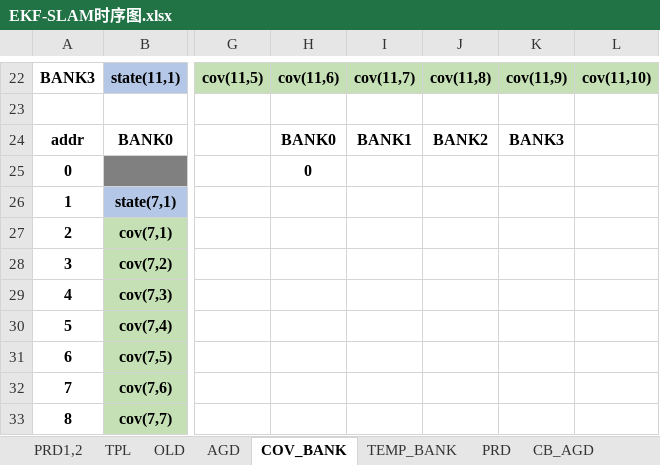
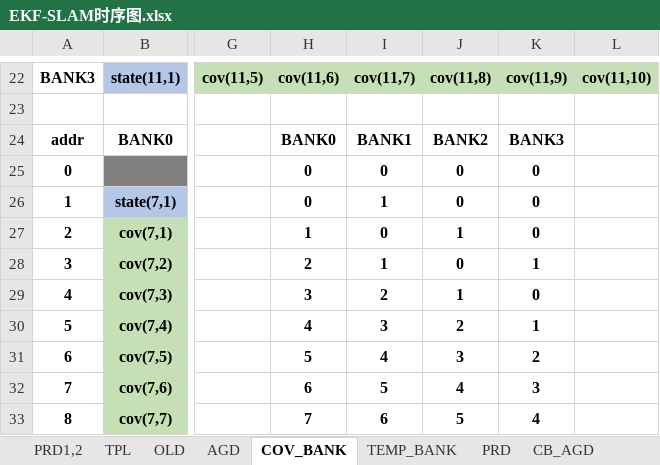
Before and after one commit to olokevin/EKF-SLAM-RTL, an Excel workbook: EKF-SLAM时序图.xlsx, sheet COV_BANK, drawn as a sheet; only a part is shown, gaps mark what is left out; values as stored, in another font and other column widths than the file's, no borders; the diff covers the shown part only; the diff names each change by its address in the sheet, - before the commit and + after, or states it on an @@ line.

```diff
--- a/EKF-SLAM时序图.xlsx (sheet COV_BANK)
+++ b/EKF-SLAM时序图.xlsx (sheet COV_BANK)
-I25: (empty)
+I25: 0
-J25:J26: (empty)
+J25:J26: 0
-K25:K27: (empty)
+K25:K27: 0
-H26: (empty)
+H26: 0
-I26: (empty)
+I26: 1
-H27: (empty)
+H27: 1
-I27: (empty)
+I27: 0
-J27: (empty)
+J27: 1
-H28: (empty)
+H28: 2
-I28: (empty)
+I28: 1
-J28: (empty)
+J28: 0
-K28: (empty)
+K28: 1
-H29: (empty)
+H29: 3
-I29: (empty)
+I29: 2
-J29: (empty)
+J29: 1
-K29: (empty)
+K29: 0
-H30: (empty)
+H30: 4
-I30: (empty)
+I30: 3
-J30: (empty)
+J30: 2
-K30: (empty)
+K30: 1
-H31: (empty)
+H31: 5
-I31: (empty)
+I31: 4
-J31: (empty)
+J31: 3
-K31: (empty)
+K31: 2
-H32: (empty)
+H32: 6
-I32: (empty)
+I32: 5
-J32: (empty)
+J32: 4
-K32: (empty)
+K32: 3
-H33: (empty)
+H33: 7
-I33: (empty)
+I33: 6
-J33: (empty)
+J33: 5
-K33: (empty)
+K33: 4
```
Also changed, not shown: 100 edited cells elsewhere in this sheet, sheet PRD, 2 other files.
